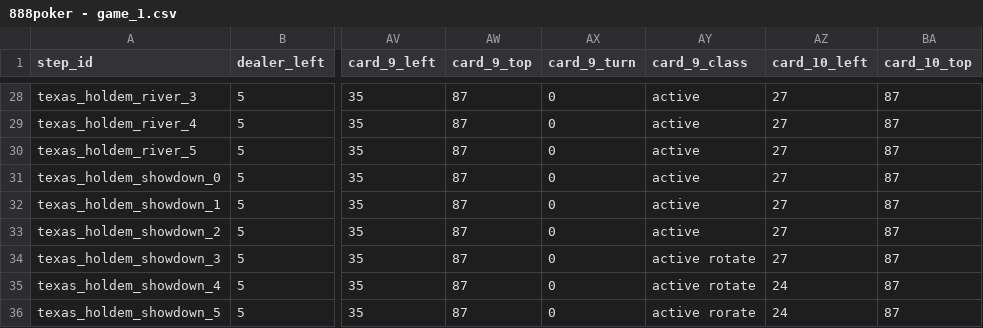
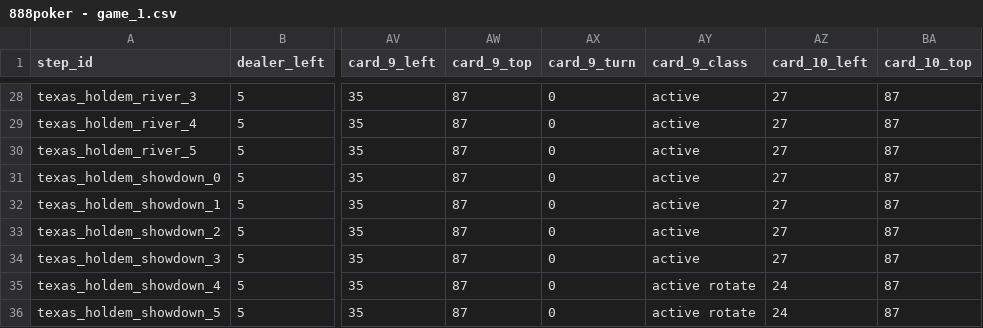
Before and after one commit to tapatun2005/the-game, a CSV file: src/data/888poker - game_1.csv, drawn as a sheet; only a part is shown, gaps mark what is left out; the diff names each change by its address in the sheet, - before the commit and + after, or states it on an @@ line.

```diff
--- a/src/data/888poker - game_1.csv
+++ b/src/data/888poker - game_1.csv
-AY34 (card_9_class): active rotate
+AY34 (card_9_class): active
-AY36 (card_9_class): active rorate
+AY36 (card_9_class): active rotate
```
Also changed, not shown: src/data/888poker - game_intro.csv, src/data/888poker - game_stages.csv, 20 other files.
